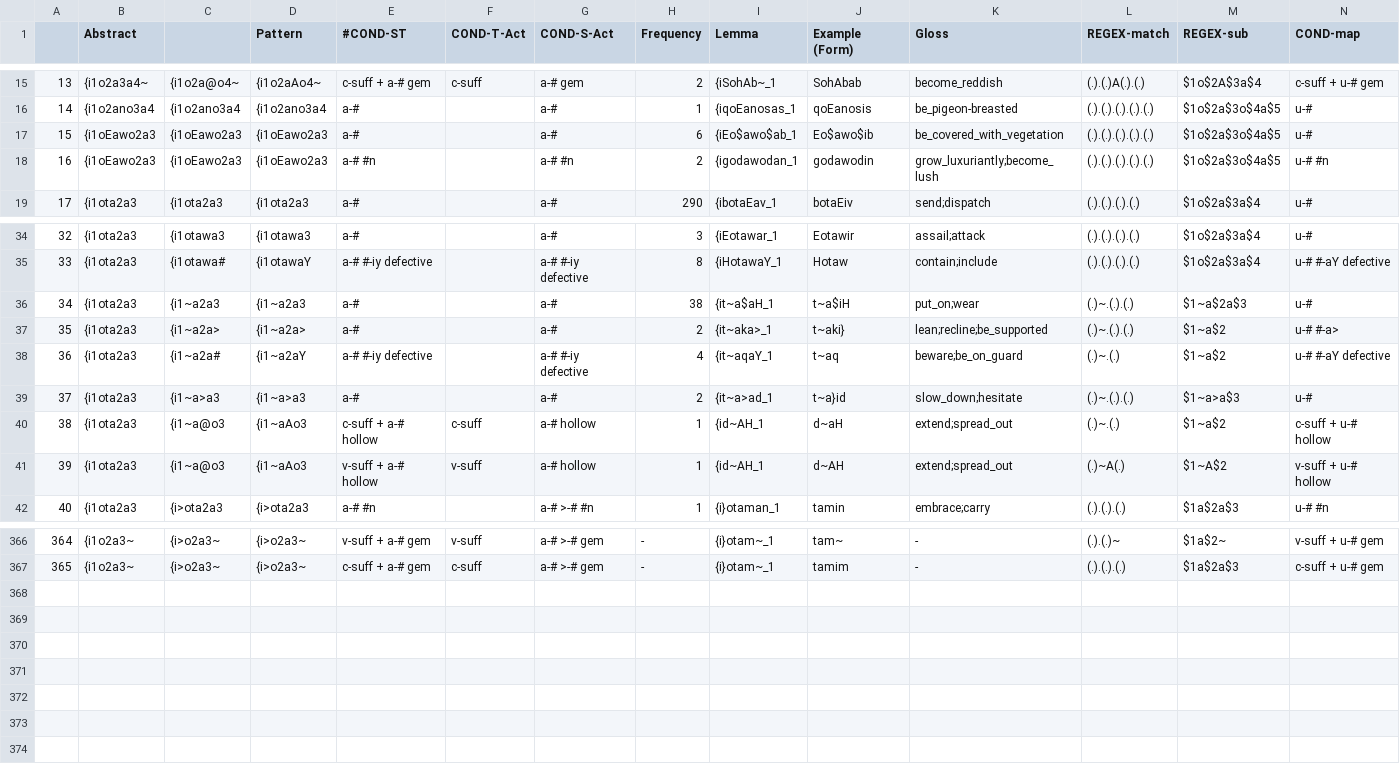
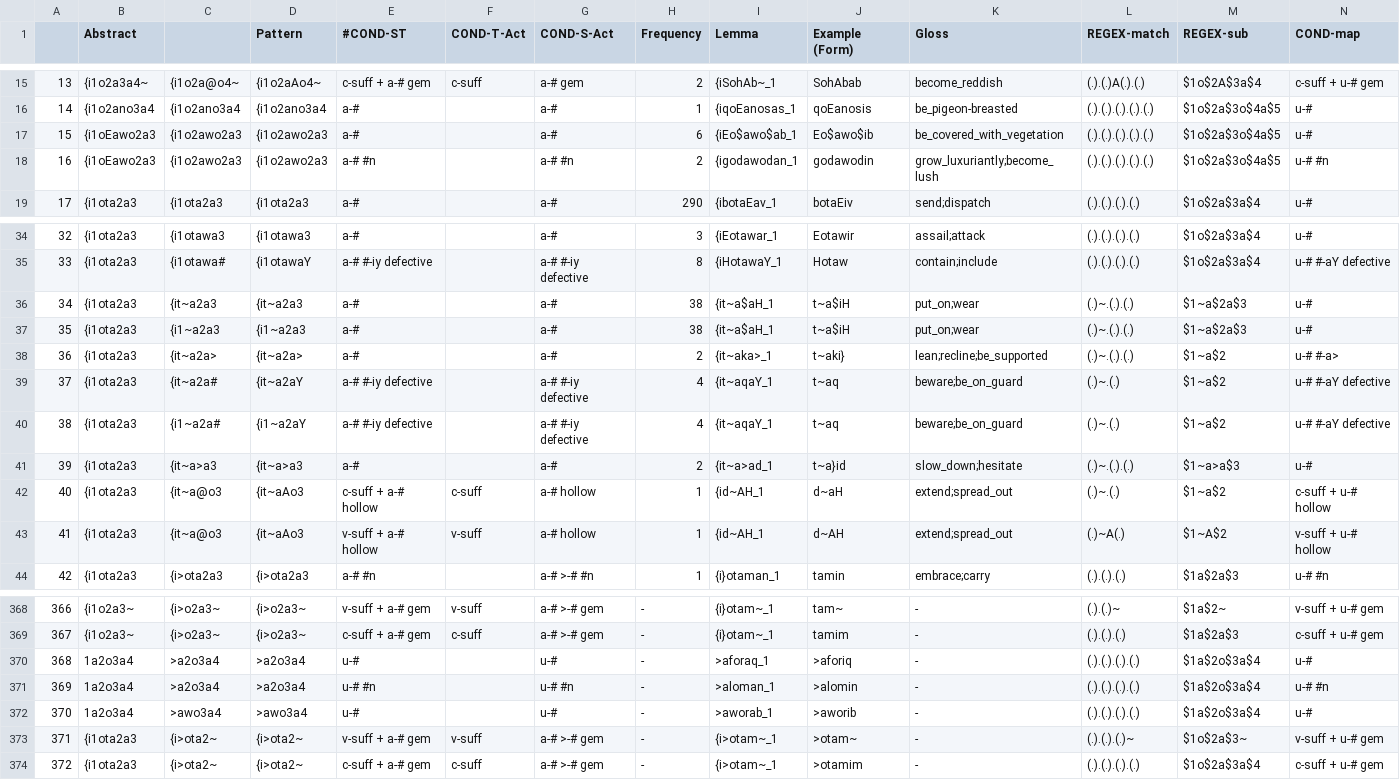
Before and after one commit to CAMeL-Lab/camel_morph, a CSV file: data/IV-Patterns.csv, drawn as a sheet; only a part is shown, gaps mark what is left out; addresses are those after the commit; rows hold the shown columns only; the diff names each change by its address in the sheet, - before the commit and + after, or states it on an @@ line.

Commit message:
Data snapshot (all paterns filled; abstract lexicons)

```diff
--- a/data/IV-Patterns.csv
+++ b/data/IV-Patterns.csv
-C17:C18: {i1oEawo2a3
+C17:C18: {i1o2awo2a3
-D17:D18 (Pattern): {i1oEawo2a3
+D17:D18 (Pattern): {i1o2awo2a3
-C36: {i1~a2a3
+C36: {it~a2a3
-D36 (Pattern): {i1~a2a3
+D36 (Pattern): {it~a2a3
+row 37: 35 | {i1ota2a3 | {i1~a2a3 | {i1~a2a3 | a-# |  | a-# | 38 | {it~a$aH_1 | t~a$iH | put_on;wear | (.)~.(.).(.) | $1~a$2a$3 | u-#
@@ column A renumbered between rows 38 and 369 @@
-C38: {i1~a2a>
+C38: {it~a2a>
-D38 (Pattern): {i1~a2a>
+D38 (Pattern): {it~a2a>
-C39: {i1~a2a#
+C39: {it~a2a#
-D39 (Pattern): {i1~a2aY
+D39 (Pattern): {it~a2aY
+row 40: 38 | {i1ota2a3 | {i1~a2a# | {i1~a2aY | a-# #-iy defective |  | a-# #-iy defective | 4 | {it~aqaY_1 | t~aq | beware;be_on_guard | (.)~.(.) | $1~a$2 | u-# #-aY defective
-C41: {i1~a>a3
+C41: {it~a>a3
-D41 (Pattern): {i1~a>a3
+D41 (Pattern): {it~a>a3
-C42:C43: {i1~a@o3
+C42:C43: {it~a@o3
-D42:D43 (Pattern): {i1~aAo3
+D42:D43 (Pattern): {it~aAo3
+row 370: 368 | 1a2o3a4 | >a2o3a4 | >a2o3a4 | u-# |  | u-# | - | >aforaq_1 | >aforiq | - | (.).(.).(.).(.) | $1a$2o$3a$4 | u-#
+row 371: 369 | 1a2o3a4 | >a2o3a4 | >a2o3a4 | u-# #n |  | u-# #n | - | >aloman_1 | >alomin | - | (.).(.).(.).(.) | $1a$2o$3a$4 | u-# #n
+row 372: 370 | 1a2o3a4 | >awo3a4 | >awo3a4 | u-# |  | u-# | - | >aworab_1 | >aworib | - | (.).(.).(.).(.) | $1a$2o$3a$4 | u-#
+row 373: 371 | {i1ota2a3 | {i>ota2~ | {i>ota2~ | v-suff + a-# gem | v-suff | a-# >-# gem | - | {i>otam~_1 | >otam~ | - | (.).(.).(.)~ | $1o$2a$3~ | v-suff + u-# gem
+row 374: 372 | {i1ota2a3 | {i>ota2~ | {i>ota2~ | c-suff + a-# gem | c-suff | a-# >-# gem | - | {i>otam~_1 | >otamim | - | (.).(.).(.).(.) | $1o$2a$3a$4 | c-suff + u-# gem
```
Also changed, not shown: data/PV-Patterns.csv, 6 other files.
